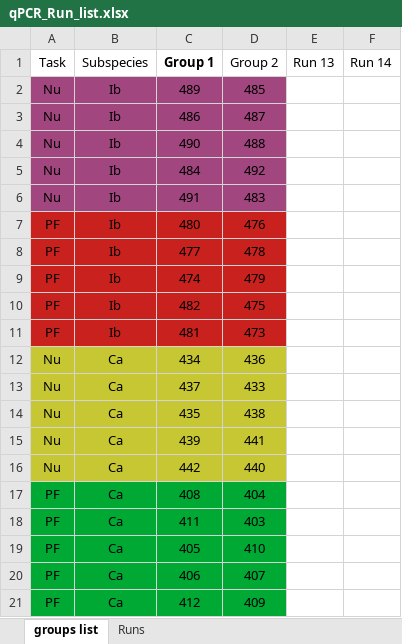
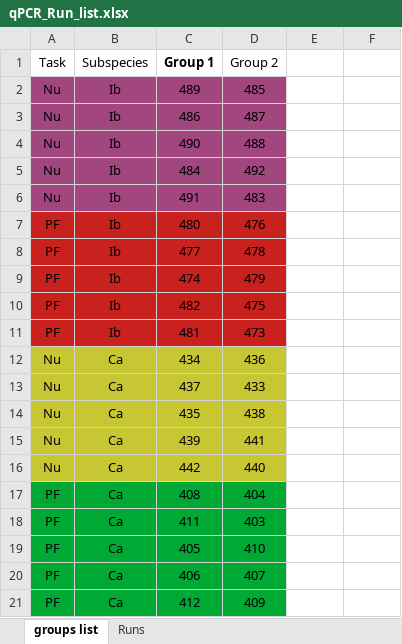
Before and after one commit to NicoleSM/BeeInternship, an Excel workbook: data/raw/Plasticity/qPCR_Run_list.xlsx, sheet groups list, drawn as a sheet; values as stored, in another font and other column widths than the file's, no borders; the diff names each change by its address in the sheet, - before the commit and + after, or states it on an @@ line.

Commit message:
Begun qPCR data analysis and report. Continued alignment of Flying/Not Flying chromatograms and updated finished qPCR run list.

```diff
--- a/data/raw/Plasticity/qPCR_Run_list.xlsx (sheet groups list)
+++ b/data/raw/Plasticity/qPCR_Run_list.xlsx (sheet groups list)
-E1: Run 13
+E1: (empty)
-F1: Run 14
+F1: (empty)
```
Also changed, not shown: sheet Runs, 17 other files.
